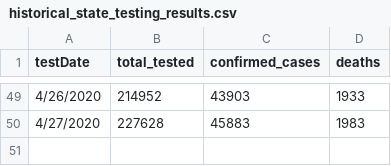
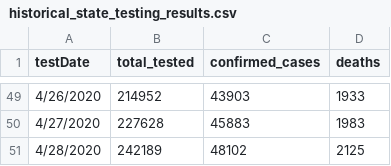
Before and after one commit to luisibanez/covid-19-data, a CSV file: data/United_States/Illinois/historical_state_testing_results.csv, drawn as a sheet; only a part is shown, gaps mark what is left out; the diff names each change by its address in the sheet, - before the commit and + after, or states it on an @@ line.

```diff
--- a/data/United_States/Illinois/historical_state_testing_results.csv
+++ b/data/United_States/Illinois/historical_state_testing_results.csv
+row 51: 4/28/2020 | 242189 | 48102 | 2125
```
Also changed, not shown: data/United_States/Illinois/confirmed_cases_by_zip.csv, data/United_States/Illinois/confirmed_cases_by_zip_per_age.csv, 14 other files.
